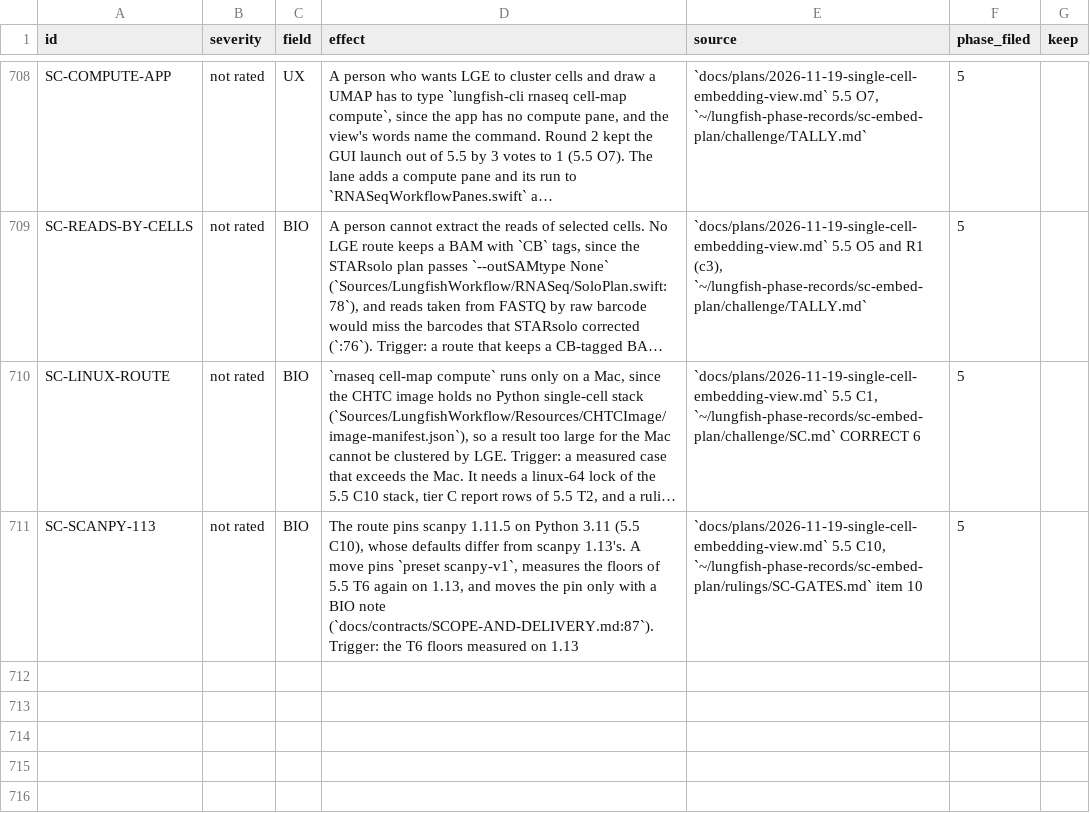
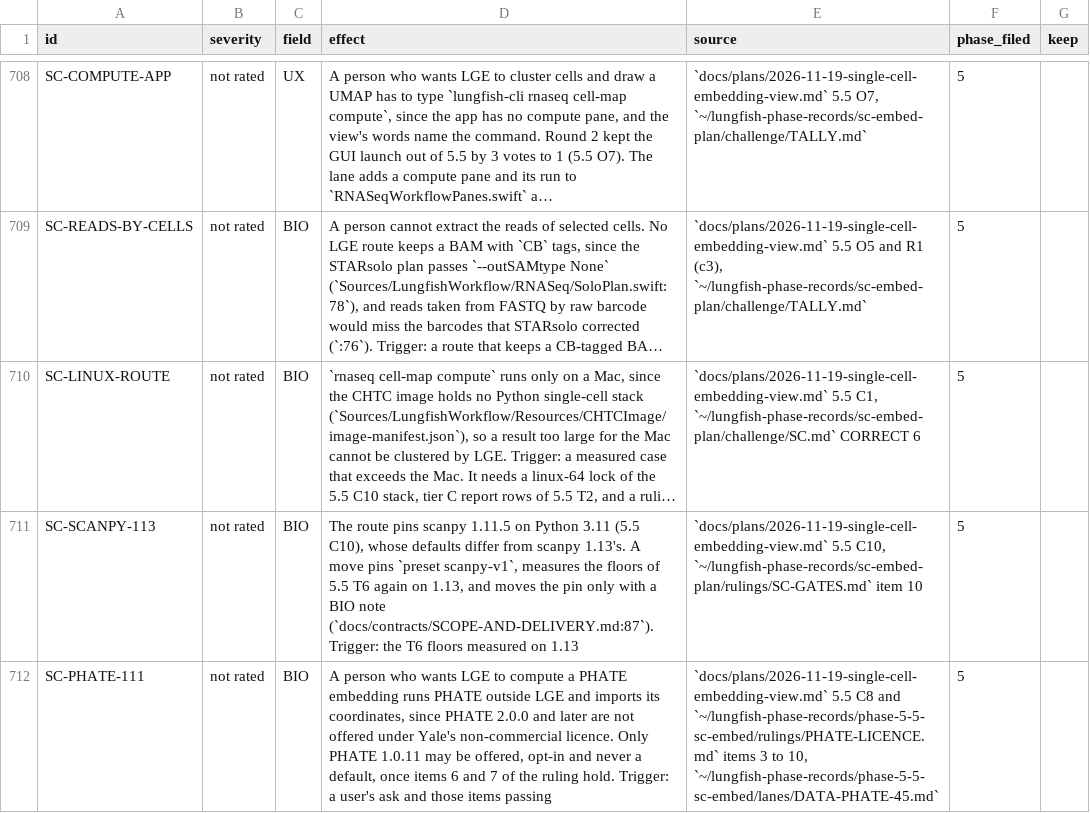
Before and after one commit to dhoconno/lungfish-genome-explorer, a TSV file: docs/plans/backlog-later.tsv, drawn as a sheet; only a part is shown, gaps mark what is left out; long unchanged cells end in …; the diff names each change by its address in the sheet, - before the commit and + after, or states it on an @@ line.

```diff
--- a/docs/plans/backlog-later.tsv
+++ b/docs/plans/backlog-later.tsv
+row 712: SC-PHATE-111 | not rated | BIO | A person who wants LGE to compute a PHATE embedding runs PHATE outside LGE and imports its coordinates, since PHATE 2.0.0 and later are not offered under Yale's non-commercial licence. Only PHATE 1.0.11 may be offered, opt-in and never a default, once items 6 and 7 of the ruling hold. Trigger: a user's ask and those items passing | `docs/plans/2026-11-19-single-cell-embedding-view.md` 5.5 C8 and `~/lungfish-phase-records/phase-5-5-sc-embed/rulings/PHATE-LICENCE.md` items 3 to 10, `~/lungfish-phase-records/phase-5-5-sc-embed/lanes/DATA-PHATE-45.md` | 5
```
Also changed, not shown: 1 other file.
